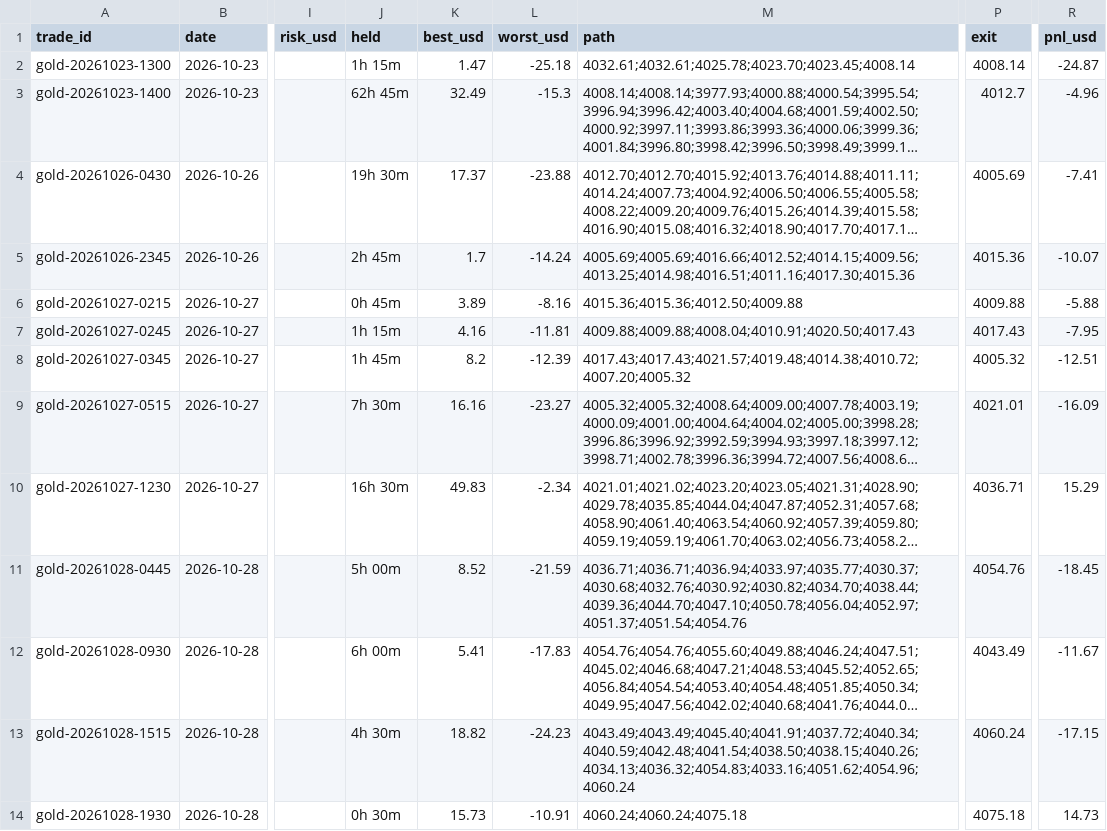
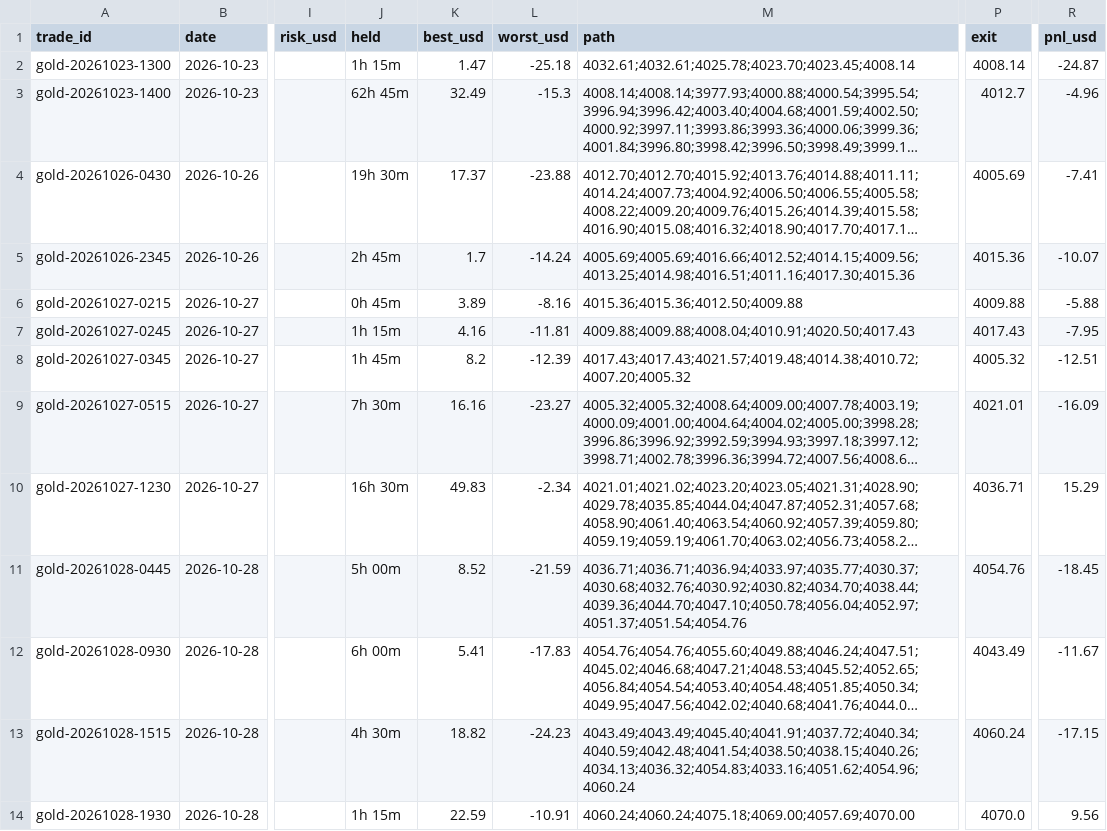
Before and after one commit to debtsolverscanada-lgtm/trading-results, a CSV file: data/gold_trades.csv, drawn as a sheet; only a part is shown, gaps mark what is left out; long unchanged cells end in …; the diff names each change by its address in the sheet, - before the commit and + after, or states it on an @@ line.

```diff
--- a/data/gold_trades.csv
+++ b/data/gold_trades.csv
-J14 (held): 0h 30m
+J14 (held): 1h 15m
-K14 (best_usd): 15.73
+K14 (best_usd): 22.59
-M14 (path): 4060.24;4060.24;4075.18
+M14 (path): 4060.24;4060.24;4075.18;4069.00;4057.69;4070.00
-P14 (exit): 4075.18
+P14 (exit): 4070.0
-R14 (pnl_usd): 14.73
+R14 (pnl_usd): 9.56
```
Also changed, not shown: data/gold_asia5_status.csv, data/gold_asia_status.csv, 5 other files.
